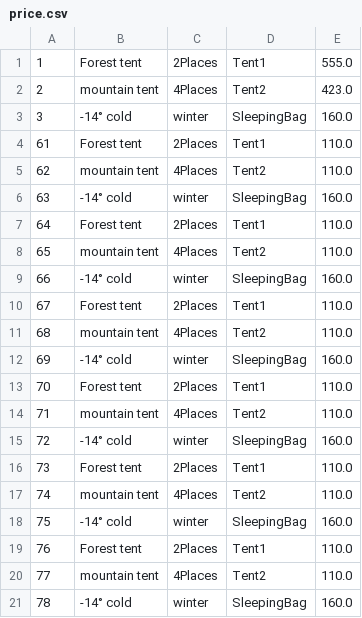
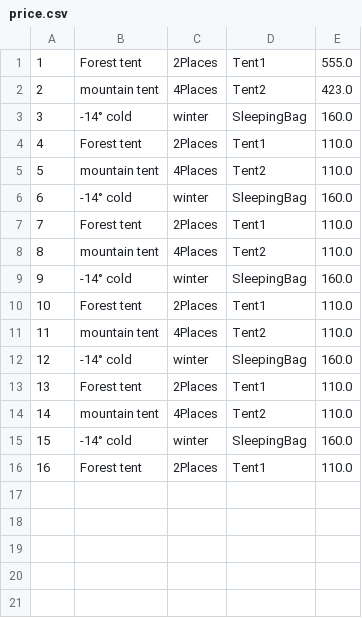
Before and after one commit to Dhaou-Jawhar/Pidev-Aurora, a CSV file: src/main/resources/templates/assets/price.csv, drawn as a sheet; the diff names each change by its address in the sheet, - before the commit and + after, or states it on an @@ line.

Commit message:
Big Update 📑✅
Replace Category Entity -> Cat Enum
change the association
✅ user -> cart -> cartItems -> Product
✅ cart -> order -> facture
✅ product -> WishList

⚠ Fix Schedul Wishlist + Batch Bug
⚠ Fix some method bugs

```diff
--- a/src/main/resources/templates/assets/price.csv
+++ b/src/main/resources/templates/assets/price.csv
@@ column A renumbered between rows 4 and 16 @@
-row 17: 74 | mountain tent | 4Places | Tent2 | 110.0
-row 18: 75 | -14° cold | winter | SleepingBag | 160.0
-row 19: 76 | Forest tent | 2Places | Tent1 | 110.0
-row 20: 77 | mountain tent | 4Places | Tent2 | 110.0
-row 21: 78 | -14° cold | winter | SleepingBag | 160.0
```
Also changed, not shown: src/main/resources/templates/assets/product.csv, 19 other files.
